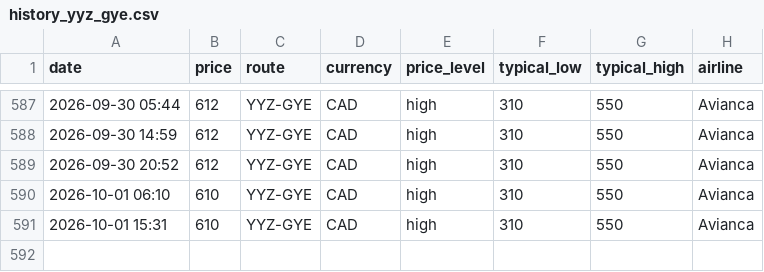
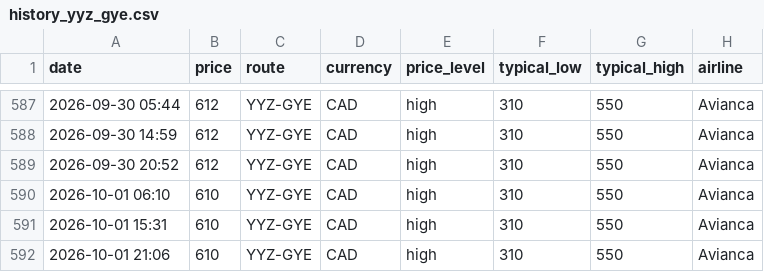
Before and after one commit to jacobmtools/flight-price-tracker, a CSV file: history_yyz_gye.csv, drawn as a sheet; only a part is shown, gaps mark what is left out; the diff names each change by its address in the sheet, - before the commit and + after, or states it on an @@ line.

```diff
--- a/history_yyz_gye.csv
+++ b/history_yyz_gye.csv
+row 592: 2026-10-01 21:06 | 610 | YYZ-GYE | CAD | high | 310 | 550 | Avianca
```
